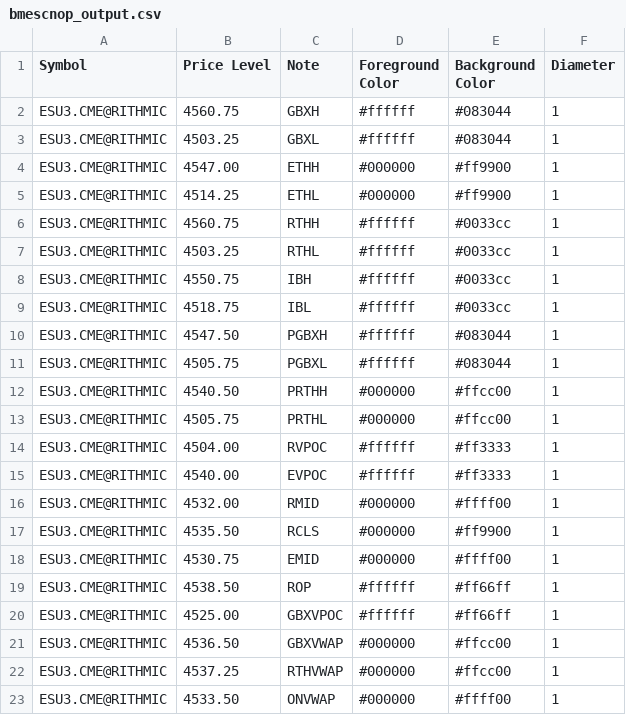
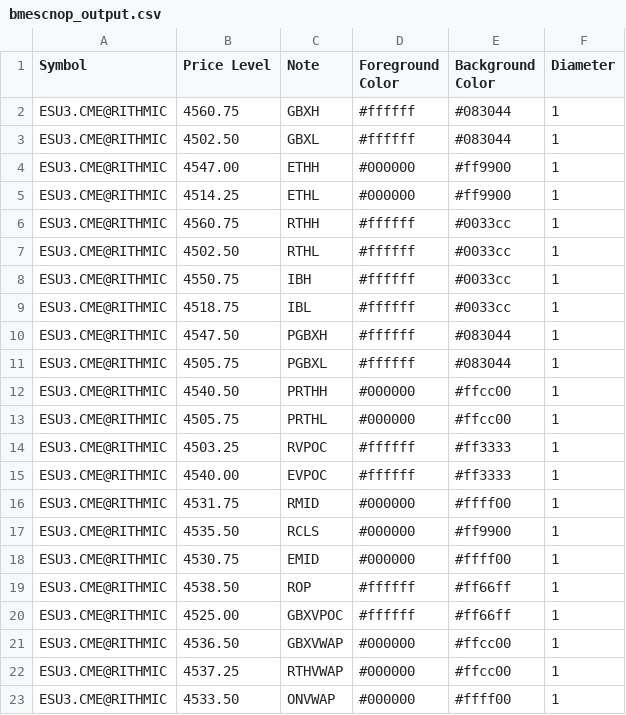
Before and after one commit to shasonline79/irt_levels, a CSV file: bmescnop_output.csv, drawn as a sheet.

Commit message:
autoupdate 2023-08-04-14:48:08

```diff
--- a/bmescnop_output.csv
+++ b/bmescnop_output.csv
@@ -2,3 +2,3 @@ Symbol,Price Level,Note,Foreground Color,Background Color,Diameter
 ESU3.CME@RITHMIC,4560.75,GBXH,#ffffff,#083044,1
-ESU3.CME@RITHMIC,4503.25,GBXL,#ffffff,#083044,1
+ESU3.CME@RITHMIC,4502.50,GBXL,#ffffff,#083044,1
 ESU3.CME@RITHMIC,4547.00,ETHH,#000000,#ff9900,1
@@ -6,3 +6,3 @@ ESU3.CME@RITHMIC,4514.25,ETHL,#000000,#ff9900,1
 ESU3.CME@RITHMIC,4560.75,RTHH,#ffffff,#0033cc,1
-ESU3.CME@RITHMIC,4503.25,RTHL,#ffffff,#0033cc,1
+ESU3.CME@RITHMIC,4502.50,RTHL,#ffffff,#0033cc,1
 ESU3.CME@RITHMIC,4550.75,IBH,#ffffff,#0033cc,1
@@ -13,5 +13,5 @@ ESU3.CME@RITHMIC,4540.50,PRTHH,#000000,#ffcc00,1
 ESU3.CME@RITHMIC,4505.75,PRTHL,#000000,#ffcc00,1
-ESU3.CME@RITHMIC,4504.00,RVPOC,#ffffff,#ff3333,1
+ESU3.CME@RITHMIC,4503.25,RVPOC,#ffffff,#ff3333,1
 ESU3.CME@RITHMIC,4540.00,EVPOC,#ffffff,#ff3333,1
-ESU3.CME@RITHMIC,4532.00,RMID,#000000,#ffff00,1
+ESU3.CME@RITHMIC,4531.75,RMID,#000000,#ffff00,1
 ESU3.CME@RITHMIC,4535.50,RCLS,#000000,#ff9900,1
```
